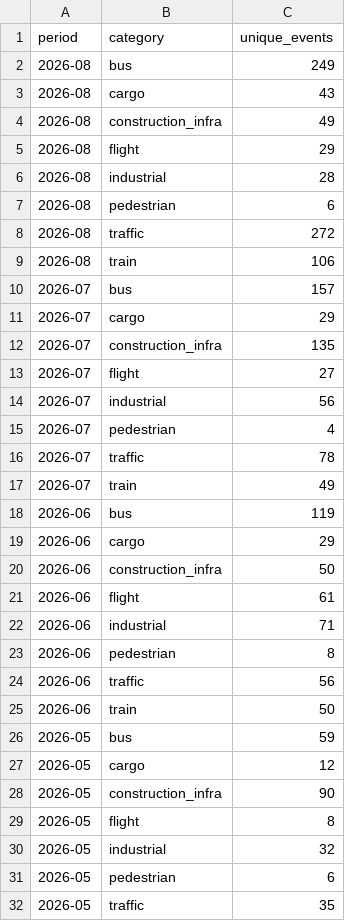
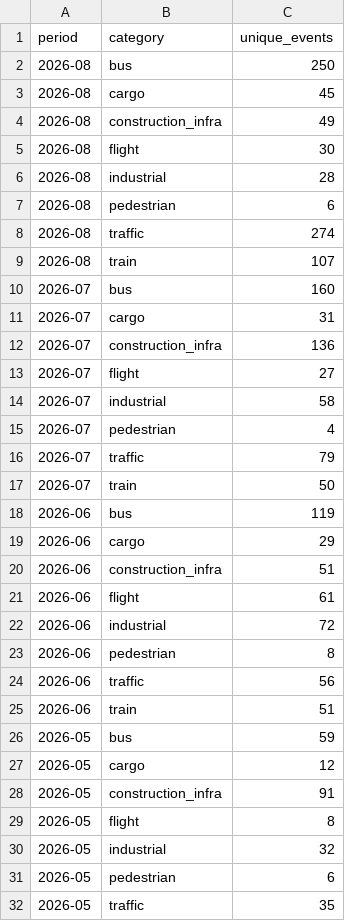
Before and after one commit to kbhattacharjeemsit-cloud/Accident-Monitor, a CSV file: monthly_summary.csv, drawn as a sheet; only a part is shown; the diff covers the shown part only.

```diff
--- a/monthly_summary.csv
+++ b/monthly_summary.csv
@@ -1,29 +1,29 @@
 period,category,unique_events
-2026-08,bus,249
-2026-08,cargo,43
+2026-08,bus,250
+2026-08,cargo,45
 2026-08,construction_infra,49
-2026-08,flight,29
+2026-08,flight,30
 2026-08,industrial,28
 2026-08,pedestrian,6
-2026-08,traffic,272
-2026-08,train,106
-2026-07,bus,157
-2026-07,cargo,29
-2026-07,construction_infra,135
+2026-08,traffic,274
+2026-08,train,107
+2026-07,bus,160
+2026-07,cargo,31
+2026-07,construction_infra,136
 2026-07,flight,27
-2026-07,industrial,56
+2026-07,industrial,58
 2026-07,pedestrian,4
-2026-07,traffic,78
-2026-07,train,49
+2026-07,traffic,79
+2026-07,train,50
 2026-06,bus,119
 2026-06,cargo,29
-2026-06,construction_infra,50
+2026-06,construction_infra,51
 2026-06,flight,61
-2026-06,industrial,71
+2026-06,industrial,72
 2026-06,pedestrian,8
 2026-06,traffic,56
-2026-06,train,50
+2026-06,train,51
 2026-05,bus,59
 2026-05,cargo,12
-2026-05,construction_infra,90
+2026-05,construction_infra,91
 2026-05,flight,8
```
Also changed, not shown: 2 added rows and 4 edited cells elsewhere in this file, cause_summary.csv, cause_trend_monthly.csv, 4 other files.
